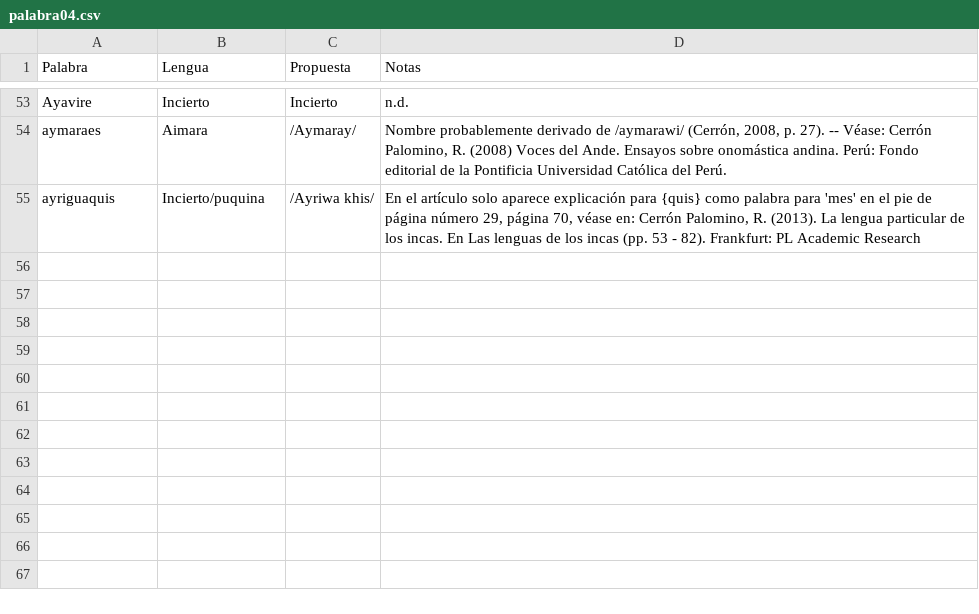
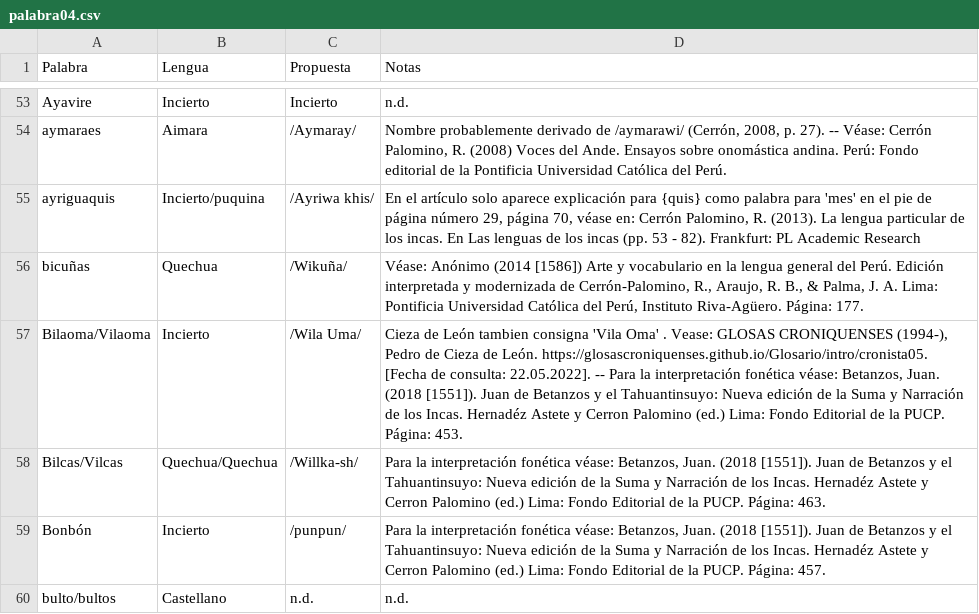
Before and after one commit to glosascroniquenses/Glosario, a CSV file: _data/palabra04.csv, drawn as a sheet; only a part is shown, gaps mark what is left out; the diff names each change by its address in the sheet, - before the commit and + after, or states it on an @@ line.

Commit message:
Update palabra04.csv

```diff
--- a/_data/palabra04.csv
+++ b/_data/palabra04.csv
+row 56: bicuñas | Quechua | /Wikuña/ | Véase: Anónimo (2014 [1586]) Arte y vocabulario en la lengua general del Perú. Edición interpretada y modernizada de Cerrón-Palomino, R., Araujo, R. B., & Palma, J. A. Lima: Pontificia Universidad Católica del Perú, Instituto Riva-Agüero. Página: 177.
+row 57: Bilaoma/Vilaoma | Incierto | /Wila Uma/ | Cieza de León tambien consigna 'Vila Oma' . Vease: GLOSAS CRONIQUENSES (1994-), Pedro de Cieza de León. https://glosascroniquenses.github.io/Glosario/intro/cronista05. [Fecha de consulta: 22.05.2022]. -- Para la interpretación fonética véase: Betanzos, Juan. (2018 [1551]). Juan de Betanzos y el Tahuantinsuyo: Nueva edición de la Suma y Narración de los Incas. Hernadéz Astete y Cerron Palomino (ed.) Lima: Fondo Editorial de la PUCP. Página: 453.
+row 58: Bilcas/Vilcas | Quechua/Quechua | /Willka-sh/ | Para la interpretación fonética véase: Betanzos, Juan. (2018 [1551]). Juan de Betanzos y el Tahuantinsuyo: Nueva edición de la Suma y Narración de los Incas. Hernadéz Astete y Cerron Palomino (ed.) Lima: Fondo Editorial de la PUCP. Página: 463.
+row 59: Bonbón | Incierto | /punpun/ | Para la interpretación fonética véase: Betanzos, Juan. (2018 [1551]). Juan de Betanzos y el Tahuantinsuyo: Nueva edición de la Suma y Narración de los Incas. Hernadéz Astete y Cerron Palomino (ed.) Lima: Fondo Editorial de la PUCP. Página: 457.
+row 60: bulto/bultos | Castellano | n.d. | n.d.
```
